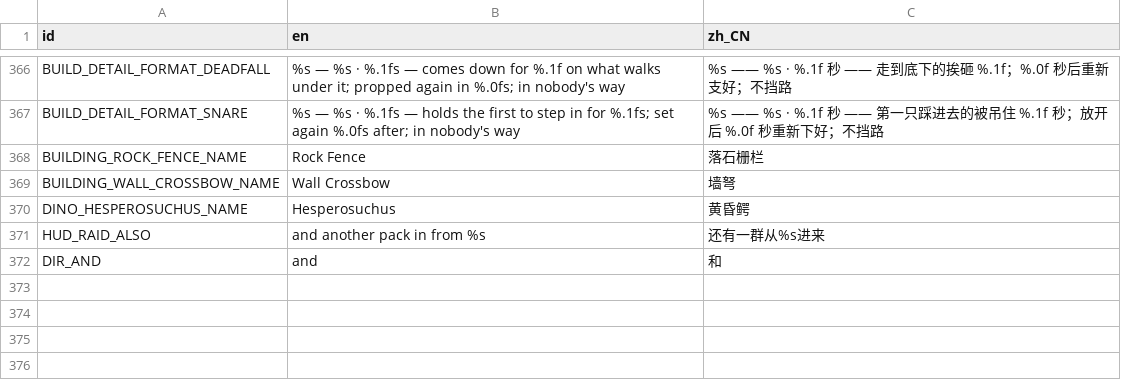
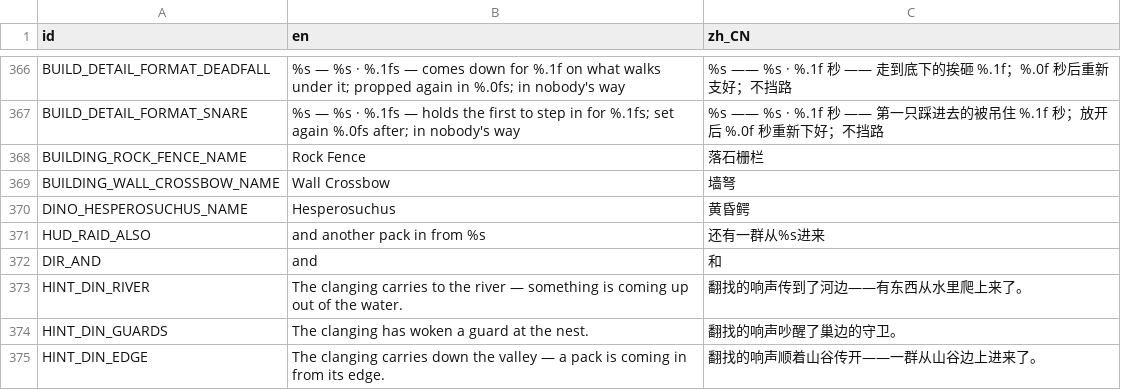
Before and after one commit to kcokz/dino-td, a CSV file: translations/strings.csv, drawn as a sheet; only a part is shown, gaps mark what is left out; the diff names each change by its address in the sheet, - before the commit and + after, or states it on an @@ line.

```diff
--- a/translations/strings.csv
+++ b/translations/strings.csv
+row 373: HINT_DIN_RIVER | The clanging carries to the river — something is coming up out of the water. | 翻找的响声传到了河边——有东西从水里爬上来了。
+row 374: HINT_DIN_GUARDS | The clanging has woken a guard at the nest. | 翻找的响声吵醒了巢边的守卫。
+row 375: HINT_DIN_EDGE | The clanging carries down the valley — a pack is coming in from its edge. | 翻找的响声顺着山谷传开——一群从山谷边上进来了。
```
Also changed, not shown: 18 other files.
